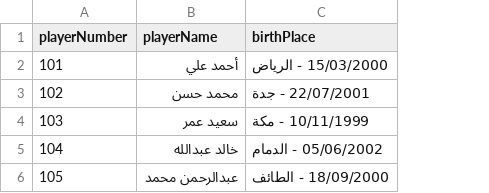
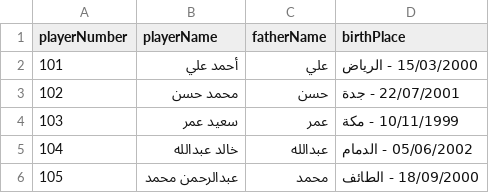
Before and after one commit to saadmooh/players, a CSV file: test-data.csv, drawn as a sheet; the diff names each change by its address in the sheet, - before the commit and + after, or states it on an @@ line.

Commit message:
feat: add coach phone prompt and fatherName field

```diff
--- a/test-data.csv
+++ b/test-data.csv
+column C (fatherName), rows 2-6: علي | حسن | عمر | عبدالله | محمد
```
Also changed, not shown: 10 other files.
